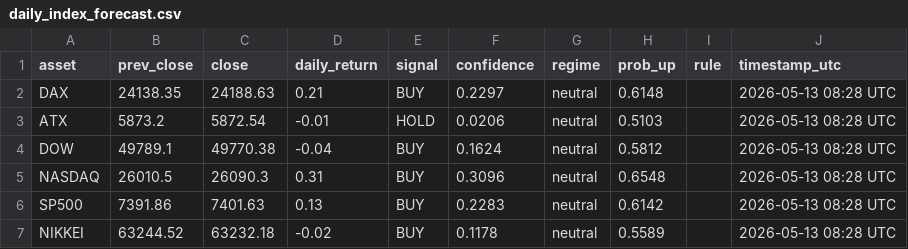
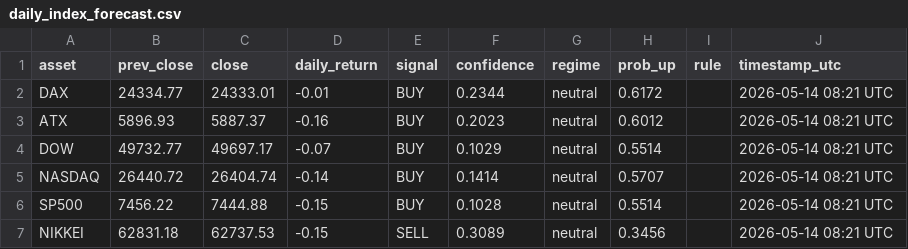
Before and after one commit to Hst332/2026Indizes, a CSV file: forecasts/daily_index_forecast.csv, drawn as a sheet.

Commit message:
Daily index forecast

```diff
--- a/forecasts/daily_index_forecast.csv
+++ b/forecasts/daily_index_forecast.csv
@@ -1,7 +1,7 @@
 asset,prev_close,close,daily_return,signal,confidence,regime,prob_up,rule,timestamp_utc
-DAX,24138.35,24188.63,0.21,BUY,0.2297,neutral,0.6148,,2026-05-13 08:28 UTC
-ATX,5873.2,5872.54,-0.01,HOLD,0.0206,neutral,0.5103,,2026-05-13 08:28 UTC
-DOW,49789.1,49770.38,-0.04,BUY,0.1624,neutral,0.5812,,2026-05-13 08:28 UTC
-NASDAQ,26010.5,26090.3,0.31,BUY,0.3096,neutral,0.6548,,2026-05-13 08:28 UTC
-SP500,7391.86,7401.63,0.13,BUY,0.2283,neutral,0.6142,,2026-05-13 08:28 UTC
-NIKKEI,63244.52,63232.18,-0.02,BUY,0.1178,neutral,0.5589,,2026-05-13 08:28 UTC
+DAX,24334.77,24333.01,-0.01,BUY,0.2344,neutral,0.6172,,2026-05-14 08:21 UTC
+ATX,5896.93,5887.37,-0.16,BUY,0.2023,neutral,0.6012,,2026-05-14 08:21 UTC
+DOW,49732.77,49697.17,-0.07,BUY,0.1029,neutral,0.5514,,2026-05-14 08:21 UTC
+NASDAQ,26440.72,26404.74,-0.14,BUY,0.1414,neutral,0.5707,,2026-05-14 08:21 UTC
+SP500,7456.22,7444.88,-0.15,BUY,0.1028,neutral,0.5514,,2026-05-14 08:21 UTC
+NIKKEI,62831.18,62737.53,-0.15,SELL,0.3089,neutral,0.3456,,2026-05-14 08:21 UTC
```
Also changed, not shown: 1 other file.
